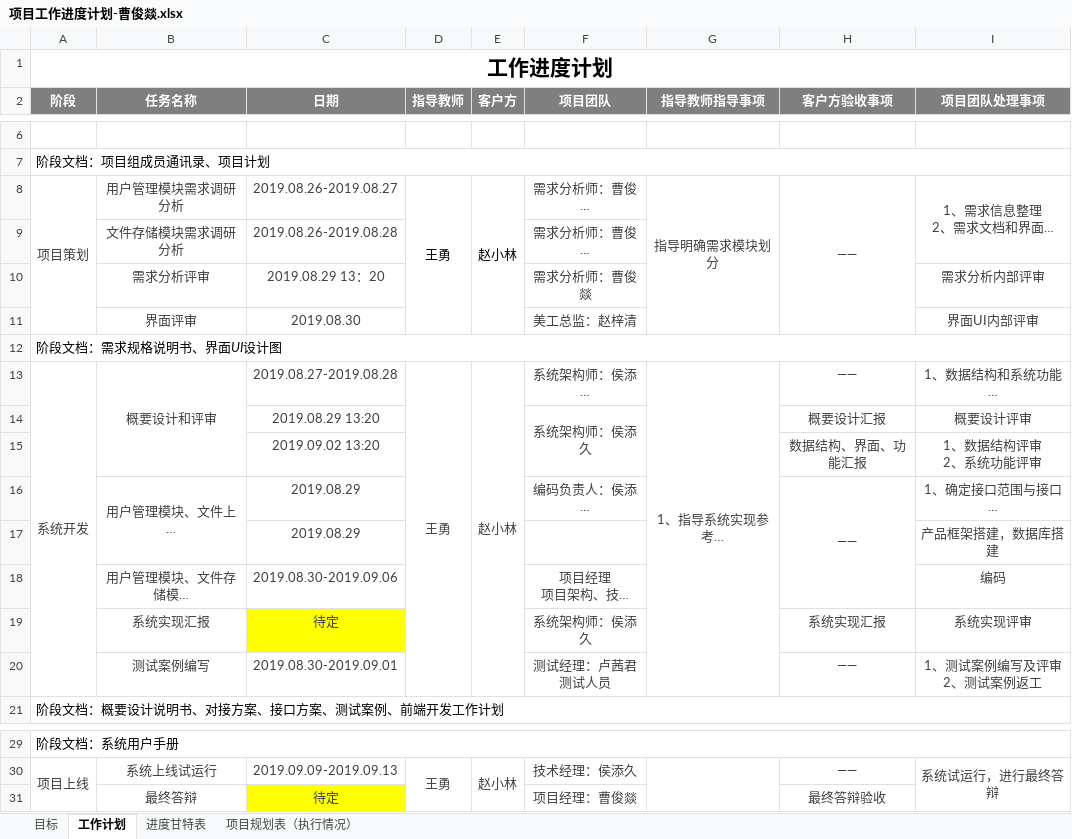
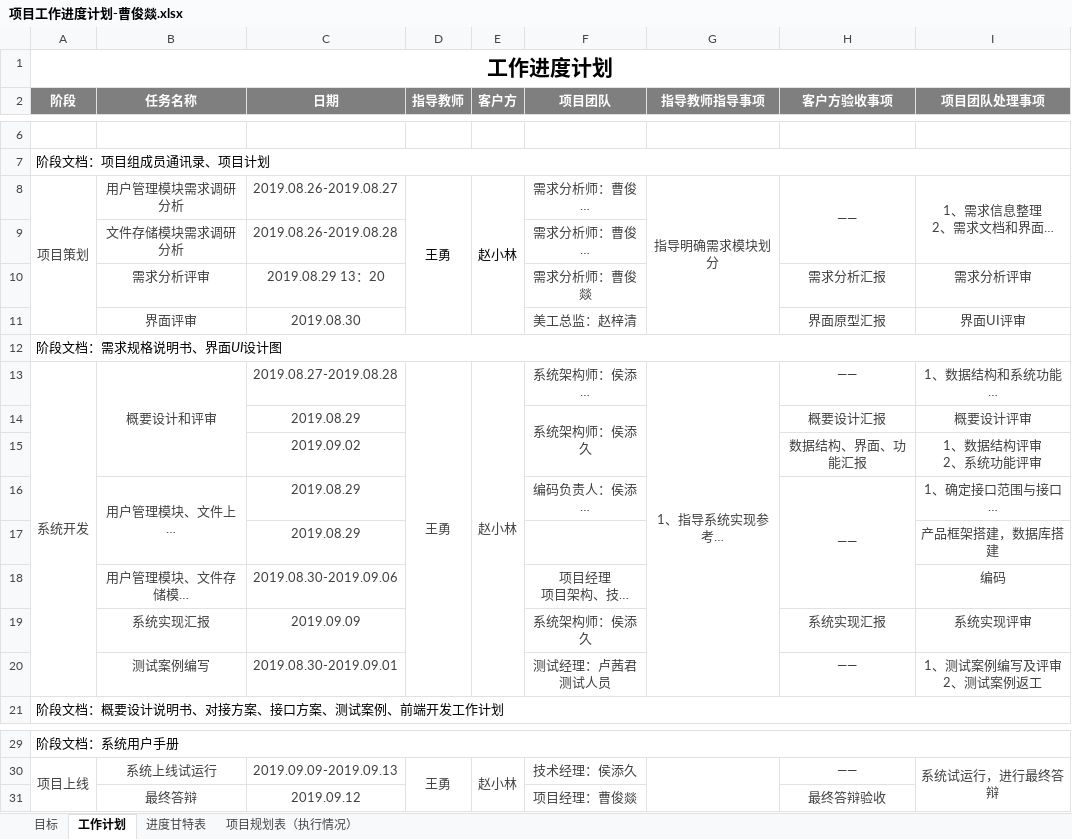
Before and after one commit to Four5Fire/BlockChain, an Excel workbook: document/项目管理/项目工作进度计划-曹俊燚.xlsx, sheet 工作计划, drawn as a sheet; only a part is shown, gaps mark what is left out; long unchanged cells end in …; values as stored, in another font and other column widths than the file's, no borders; the diff names each change by its address in the sheet, - before the commit and + after, or states it on an @@ line.

```diff
--- a/document/项目管理/项目工作进度计划-曹俊燚.xlsx (sheet 工作计划)
+++ b/document/项目管理/项目工作进度计划-曹俊燚.xlsx (sheet 工作计划)
-H8:H11 merged
+H8:H9 merged
-H10 (客户方验收事项): (empty)
+H10 (客户方验收事项): 需求分析汇报
-I10 (项目团队处理事项): 需求分析内部评审
+I10 (项目团队处理事项): 需求分析评审
-H11 (客户方验收事项): (empty)
+H11 (客户方验收事项): 界面原型汇报
-I11 (项目团队处理事项): 界面UI内部评审
+I11 (项目团队处理事项): 界面UI评审
-C14 (日期): 2019.08.29 13:20
+C14 (日期): 2019.08.29
-C15 (日期): 2019.09.02 13:20
+C15 (日期): 2019.09.02
-C19 (日期): 待定
+C19 (日期): 2019.09.09
-C19 fill: #FFFF00
+C19 fill: none
-C31 (日期): 待定
+C31 (日期): 2019.09.12
-C31 fill: #FFFF00
+C31 fill: none
```
Also changed, not shown: sheet 进度甘特表, sheet 项目规划表（执行情况）, document/项目管理/项目工作整体计划汇总-汇报适用.xlsx, 12 other files.
